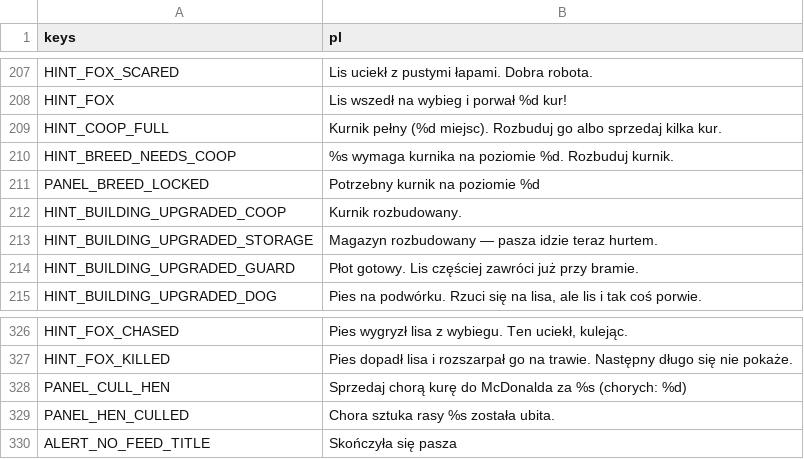
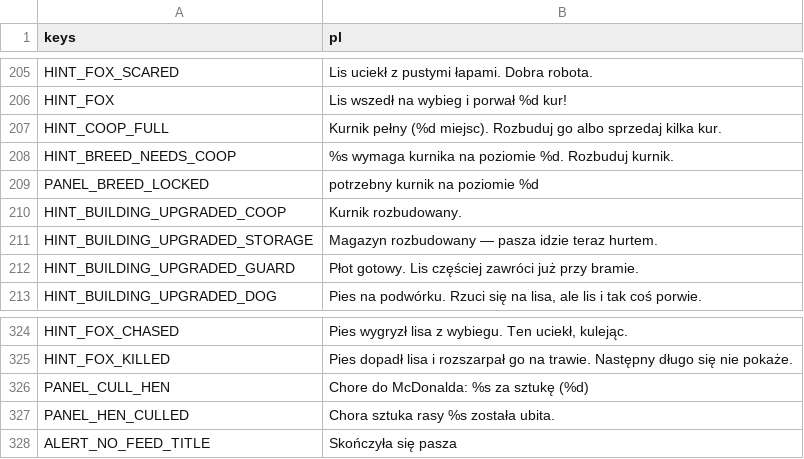
Before and after one commit to sodorn/kury, a CSV file: data/strings.csv, drawn as a sheet; only a part is shown, gaps mark what is left out; the diff covers the shown part only.

```diff
--- a/data/strings.csv
+++ b/data/strings.csv
@@ -210,3 +208,3 @@ HINT_COOP_FULL,"Kurnik pełny (%d miejsc). Rozbuduj go albo sprzedaj kilka kur."
 HINT_BREED_NEEDS_COOP,"%s wymaga kurnika na poziomie %d. Rozbuduj kurnik."
-PANEL_BREED_LOCKED,"Potrzebny kurnik na poziomie %d"
+PANEL_BREED_LOCKED,"potrzebny kurnik na poziomie %d"
 HINT_BUILDING_UPGRADED_COOP,"Kurnik rozbudowany."
@@ -327,3 +325,3 @@ HINT_FOX_CHASED,"Pies wygryzł lisa z wybiegu. Ten uciekł, kulejąc."
 HINT_FOX_KILLED,"Pies dopadł lisa i rozszarpał go na trawie. Następny długo się nie pokaże."
-PANEL_CULL_HEN,"Sprzedaj chorą kurę do McDonalda za %s (chorych: %d)"
+PANEL_CULL_HEN,"Chore do McDonalda: %s za sztukę (%d)"
 PANEL_HEN_CULLED,"Chora sztuka rasy %s została ubita."
```
Also changed, not shown: 35 added rows, 2 removed rows and 9 edited cells elsewhere in this file, 45 other files.
